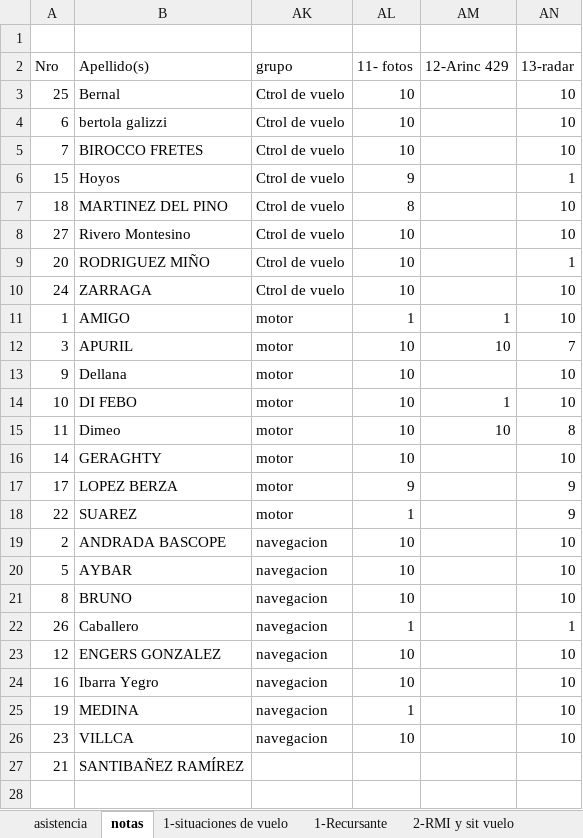
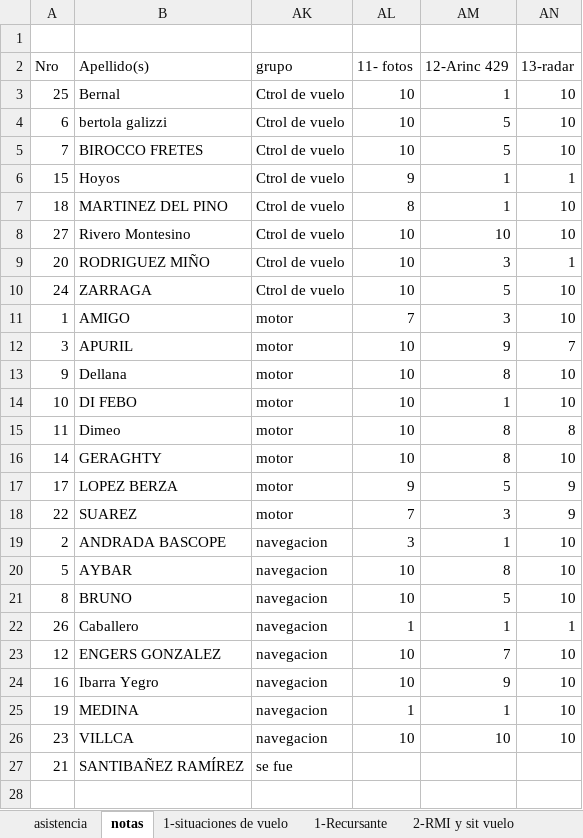
Before and after one commit to gcasas1972/inasistencias_2025, an Excel workbook: inasistencias-5a-InstrumentalYsistElect/alumnos-5a-InstrumentalYsistElect.xlsx, sheet notas, drawn as a sheet; values as stored, in another font and other column widths than the file's, no borders; conditional formats not drawn; the diff names each change by its address in the sheet, - before the commit and + after, or states it on an @@ line.

```diff
--- a/inasistencias-5a-InstrumentalYsistElect/alumnos-5a-InstrumentalYsistElect.xlsx (sheet notas)
+++ b/inasistencias-5a-InstrumentalYsistElect/alumnos-5a-InstrumentalYsistElect.xlsx (sheet notas)
-AM3 (12-Arinc 429): (empty)
+AM3 (12-Arinc 429): 1
-AM4:AM5 (12-Arinc 429): (empty)
+AM4:AM5 (12-Arinc 429): 5
-AM6:AM7 (12-Arinc 429): (empty)
+AM6:AM7 (12-Arinc 429): 1
-AM8 (12-Arinc 429): (empty)
+AM8 (12-Arinc 429): 10
-AM9 (12-Arinc 429): (empty)
+AM9 (12-Arinc 429): 3
-AM10 (12-Arinc 429): (empty)
+AM10 (12-Arinc 429): 5
-AL11 (11- fotos): 1
+AL11 (11- fotos): 7
-AM11 (12-Arinc 429): 1
+AM11 (12-Arinc 429): 3
-AM12 (12-Arinc 429): 10
+AM12 (12-Arinc 429): 9
-AM13 (12-Arinc 429): (empty)
+AM13 (12-Arinc 429): 8
-AM15 (12-Arinc 429): 10
+AM15 (12-Arinc 429): 8
-AM16 (12-Arinc 429): (empty)
+AM16 (12-Arinc 429): 8
-AM17 (12-Arinc 429): (empty)
+AM17 (12-Arinc 429): 5
-AL18 (11- fotos): 1
+AL18 (11- fotos): 7
-AM18 (12-Arinc 429): (empty)
+AM18 (12-Arinc 429): 3
-AL19 (11- fotos): 10
+AL19 (11- fotos): 3
-AM19 (12-Arinc 429): (empty)
+AM19 (12-Arinc 429): 1
-AM20 (12-Arinc 429): (empty)
+AM20 (12-Arinc 429): 8
-AM21 (12-Arinc 429): (empty)
+AM21 (12-Arinc 429): 5
-AM22 (12-Arinc 429): (empty)
+AM22 (12-Arinc 429): 1
-AM23 (12-Arinc 429): (empty)
+AM23 (12-Arinc 429): 7
-AM24 (12-Arinc 429): (empty)
+AM24 (12-Arinc 429): 9
-AM25 (12-Arinc 429): (empty)
+AM25 (12-Arinc 429): 1
-AM26 (12-Arinc 429): (empty)
+AM26 (12-Arinc 429): 10
-AK27 (grupo): (empty)
+AK27 (grupo): se fue
```
Also changed, not shown: sheet asistencia, sheet positivos, formulas that keep their value, inasistencias-5a-Electornica/alumnos-5a-Electronica.xlsx, inasistencias-6A-Electronica/Alumnos-6A-Electronica.xlsx, 11 other files.
